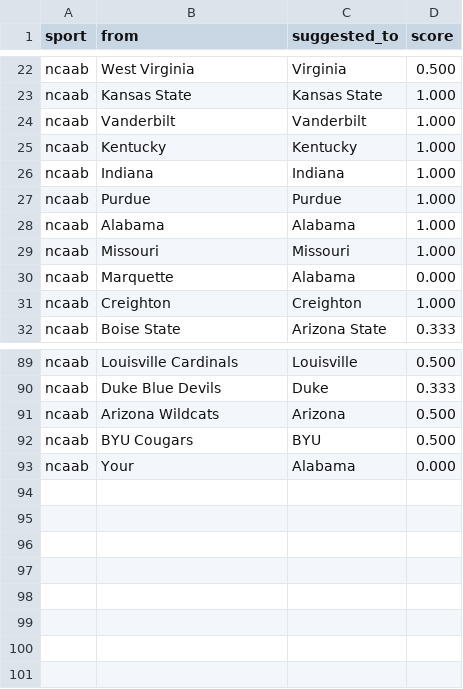
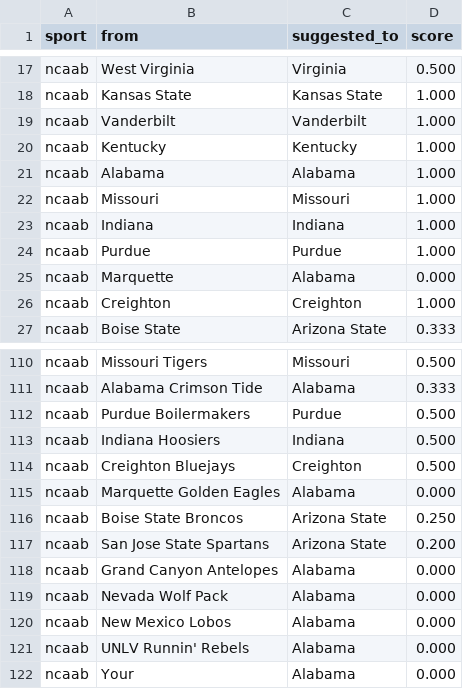
Before and after one commit to cterpening/What_Channel_Is_The_Game, a CSV file: alias_suggestions_ncaab.csv, drawn as a sheet; only a part is shown, gaps mark what is left out; addresses are those after the commit; the diff covers the shown part only; the diff names each change by its address in the sheet, - before the commit and + after, or states it on an @@ line.

```diff
--- a/alias_suggestions_ncaab.csv
+++ b/alias_suggestions_ncaab.csv
@@ row 28 moved to row 21: ncaab @@
@@ row 29 moved to row 22: ncaab @@
-B110 (from): Louisville Cardinals
+B110 (from): Missouri Tigers
-C110 (suggested_to): Louisville
+C110 (suggested_to): Missouri
-B111 (from): Duke Blue Devils
+B111 (from): Alabama Crimson Tide
-C111 (suggested_to): Duke
+C111 (suggested_to): Alabama
+row 112: ncaab | Purdue Boilermakers | Purdue | 0.500
-B113 (from): Arizona Wildcats
+B113 (from): Indiana Hoosiers
-C113 (suggested_to): Arizona
+C113 (suggested_to): Indiana
-B114 (from): BYU Cougars
+B114 (from): Creighton Bluejays
-C114 (suggested_to): BYU
+C114 (suggested_to): Creighton
+row 115: ncaab | Marquette Golden Eagles | Alabama | 0.000
+row 116: ncaab | Boise State Broncos | Arizona State | 0.250
+row 117: ncaab | San Jose State Spartans | Arizona State | 0.200
+row 118: ncaab | Grand Canyon Antelopes | Alabama | 0.000
+row 119: ncaab | Nevada Wolf Pack | Alabama | 0.000
+row 120: ncaab | New Mexico Lobos | Alabama | 0.000
+row 121: ncaab | UNLV Runnin' Rebels | Alabama | 0.000
```
Also changed, not shown: 25 added rows, 4 removed rows, 17 moved rows and 5 edited cells elsewhere in this file, alias_suggestions_nba.csv, 5 other files.
